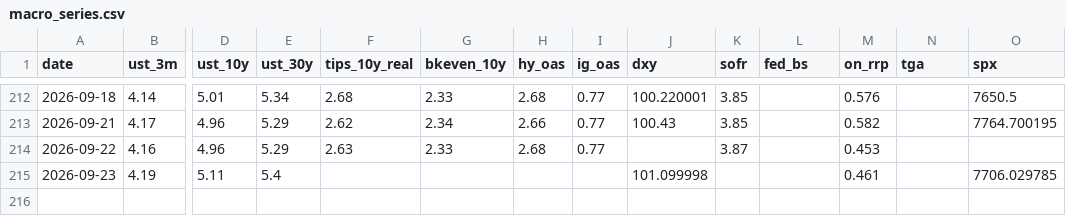
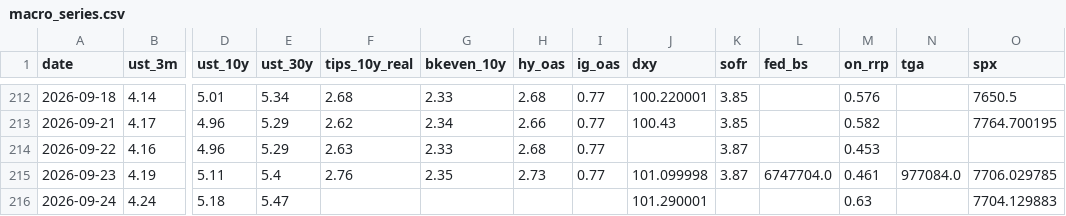
Before and after one commit to srwfj5d2th-droid/morning-macro, a CSV file: data/macro_series.csv, drawn as a sheet; only a part is shown, gaps mark what is left out; rows hold the shown columns only; the diff names each change by its address in the sheet, - before the commit and + after, or states it on an @@ line.

```diff
--- a/data/macro_series.csv
+++ b/data/macro_series.csv
-F215 (tips_10y_real): (empty)
+F215 (tips_10y_real): 2.76
-G215 (bkeven_10y): (empty)
+G215 (bkeven_10y): 2.35
-H215 (hy_oas): (empty)
+H215 (hy_oas): 2.73
-I215 (ig_oas): (empty)
+I215 (ig_oas): 0.77
-K215 (sofr): (empty)
+K215 (sofr): 3.87
-L215 (fed_bs): (empty)
+L215 (fed_bs): 6747704.0
-N215 (tga): (empty)
+N215 (tga): 977084.0
+row 216: 2026-09-24 | 4.24 | 5.18 | 5.47 |  |  |  |  | 101.290001 |  |  | 0.63 |  | 7704.129883
```
Also changed, not shown: data/claims_ledger.csv, 30 other files.
